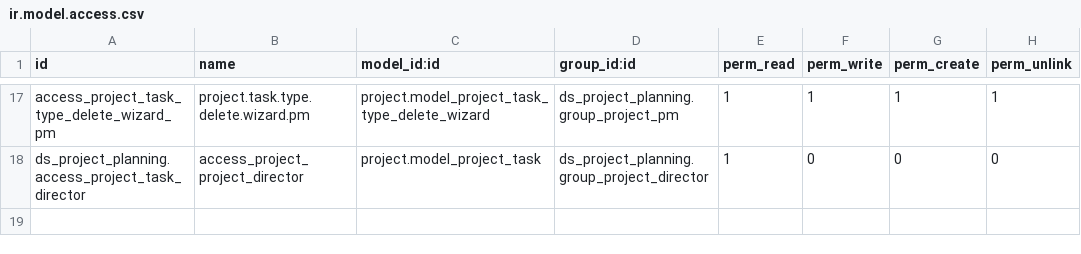
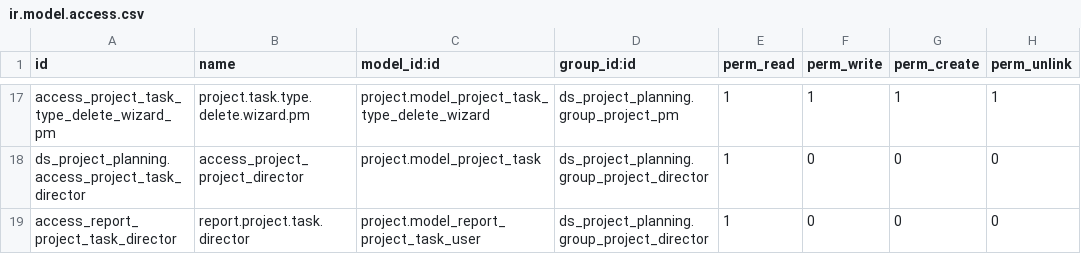
Before and after one commit to Nhat-113/Odoo15-DATN-, a CSV file: custom-addons/ds_project_planning/security/ir.model.access.csv, drawn as a sheet; only a part is shown, gaps mark what is left out; the diff names each change by its address in the sheet, - before the commit and + after, or states it on an @@ line.

Commit message:
fix The role director is false

```diff
--- a/custom-addons/ds_project_planning/security/ir.model.access.csv
+++ b/custom-addons/ds_project_planning/security/ir.model.access.csv
+row 19: access_report_project_task_director | report.project.task.director | project.model_report_project_task_user | ds_project_planning.group_project_director | 1 | 0 | 0 | 0
```
Also changed, not shown: 2 other files.
